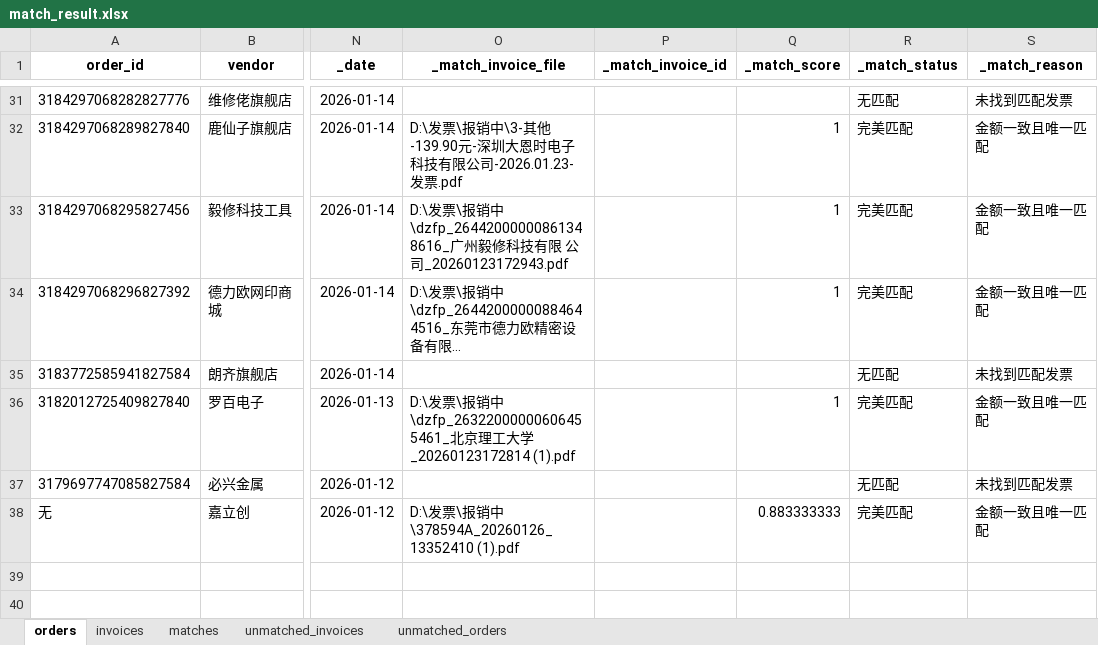
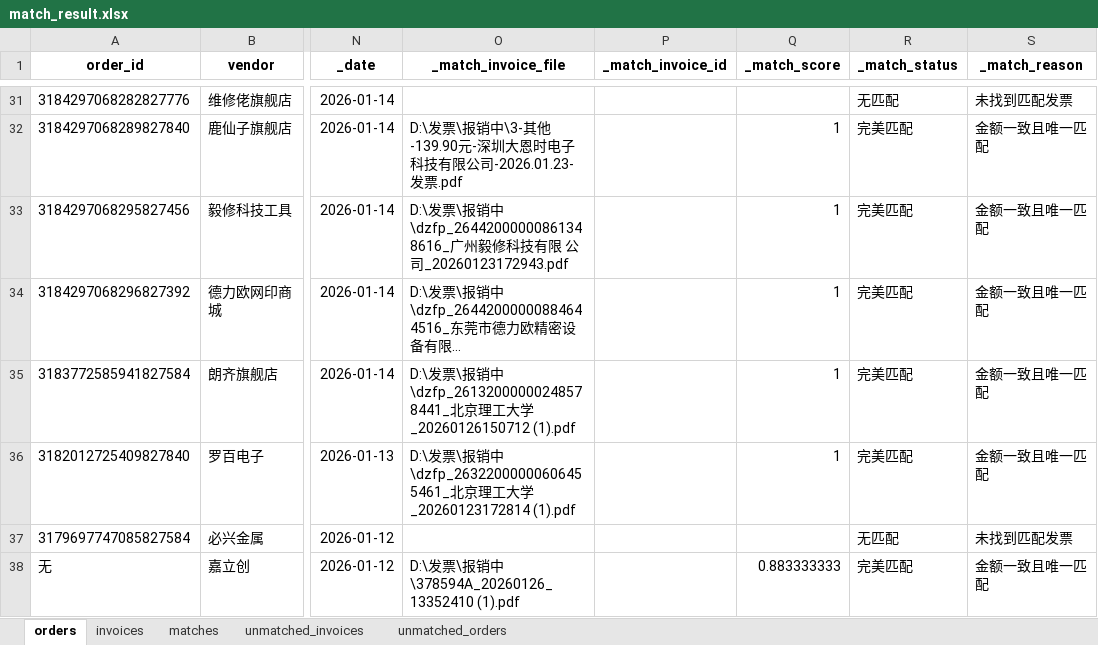
Before and after one commit to JIE-CAO-0911/-----, an Excel workbook: match_result.xlsx, sheet orders, drawn as a sheet; only a part is shown, gaps mark what is left out; long unchanged cells end in …; values as stored, in another font and other column widths than the file's, no borders; the diff names each change by its address in the sheet, - before the commit and + after, or states it on an @@ line.

```diff
--- a/match_result.xlsx (sheet orders)
+++ b/match_result.xlsx (sheet orders)
-O35 (_match_invoice_file): (empty)
+O35 (_match_invoice_file): D:\发票\报销中\dzfp_26132000000248578441_北京理工大学_20260126150712 (1).pdf
-Q35 (_match_score): (empty)
+Q35 (_match_score): 1
-R35 (_match_status): 无匹配
+R35 (_match_status): 完美匹配
-S35 (_match_reason): 未找到匹配发票
+S35 (_match_reason): 金额一致且唯一匹配
```
Also changed, not shown: sheet unmatched_orders, sheet matches, sheet invoices, 1 other file.
